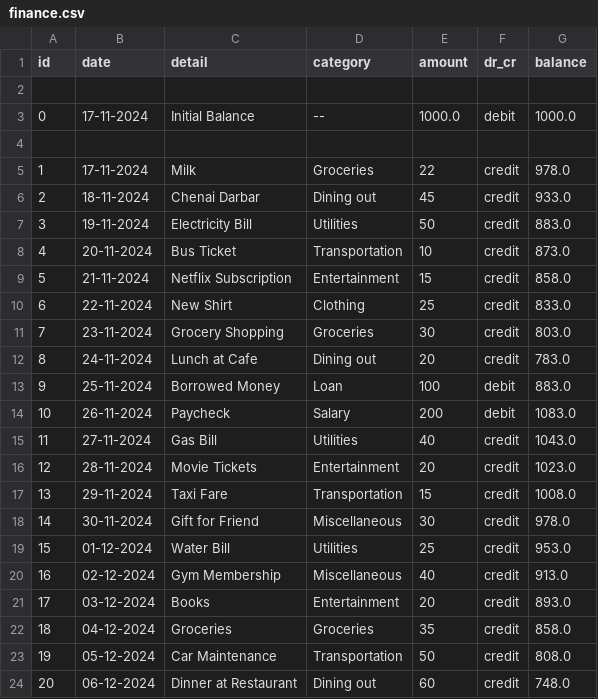
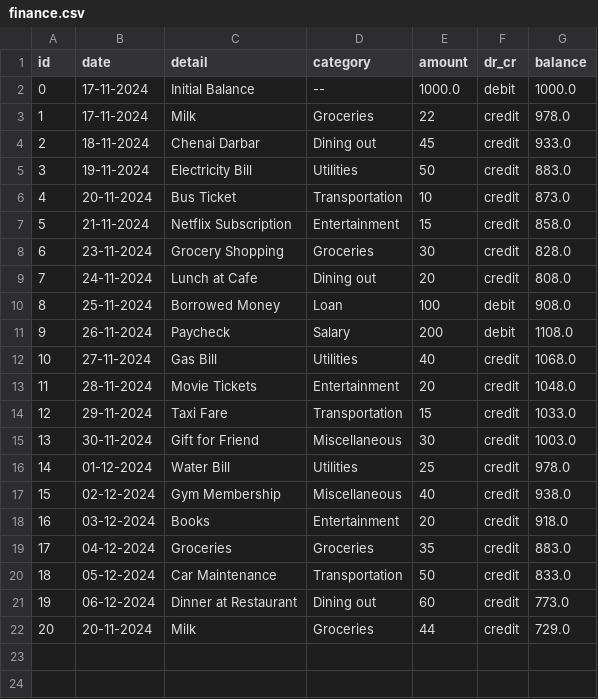
Before and after one commit to Pro-Algorythm/Finance-Manager, a CSV file: sample/finance.csv, drawn as a sheet; removed rows and columns are numbered as before the commit, all else as after; the diff names each change by its address in the sheet, - before the commit and + after, or states it on an @@ line.

```diff
--- a/sample/finance.csv
+++ b/sample/finance.csv
-row 2: (empty)
-row 4: (empty)
-row 10: 6 | 22-11-2024 | New Shirt | Clothing | 25 | credit | 833.0
@@ column A (id) renumbered between rows 8 and 21 @@
-G8 (balance): 803.0
+G8 (balance): 828.0
-G9 (balance): 783.0
+G9 (balance): 808.0
-G10 (balance): 883.0
+G10 (balance): 908.0
-G11 (balance): 1083.0
+G11 (balance): 1108.0
-G12 (balance): 1043.0
+G12 (balance): 1068.0
-G13 (balance): 1023.0
+G13 (balance): 1048.0
-G14 (balance): 1008.0
+G14 (balance): 1033.0
-G15 (balance): 978.0
+G15 (balance): 1003.0
-G16 (balance): 953.0
+G16 (balance): 978.0
-G17 (balance): 913.0
+G17 (balance): 938.0
-G18 (balance): 893.0
+G18 (balance): 918.0
-G19 (balance): 858.0
+G19 (balance): 883.0
-G20 (balance): 808.0
+G20 (balance): 833.0
-G21 (balance): 748.0
+G21 (balance): 773.0
+row 22: 20 | 20-11-2024 | Milk | Groceries | 44 | credit | 729.0
```
Also changed, not shown: sample/diary.csv, 2 other files.
